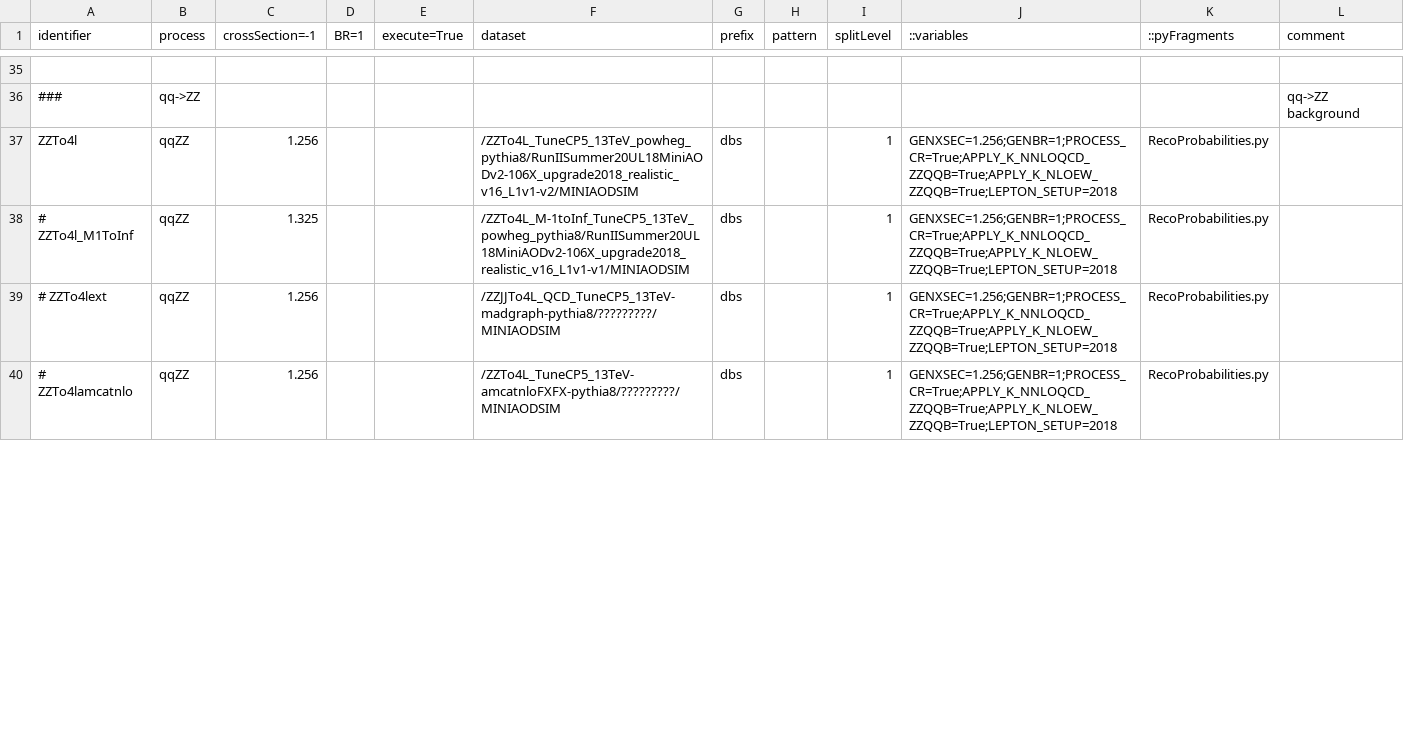
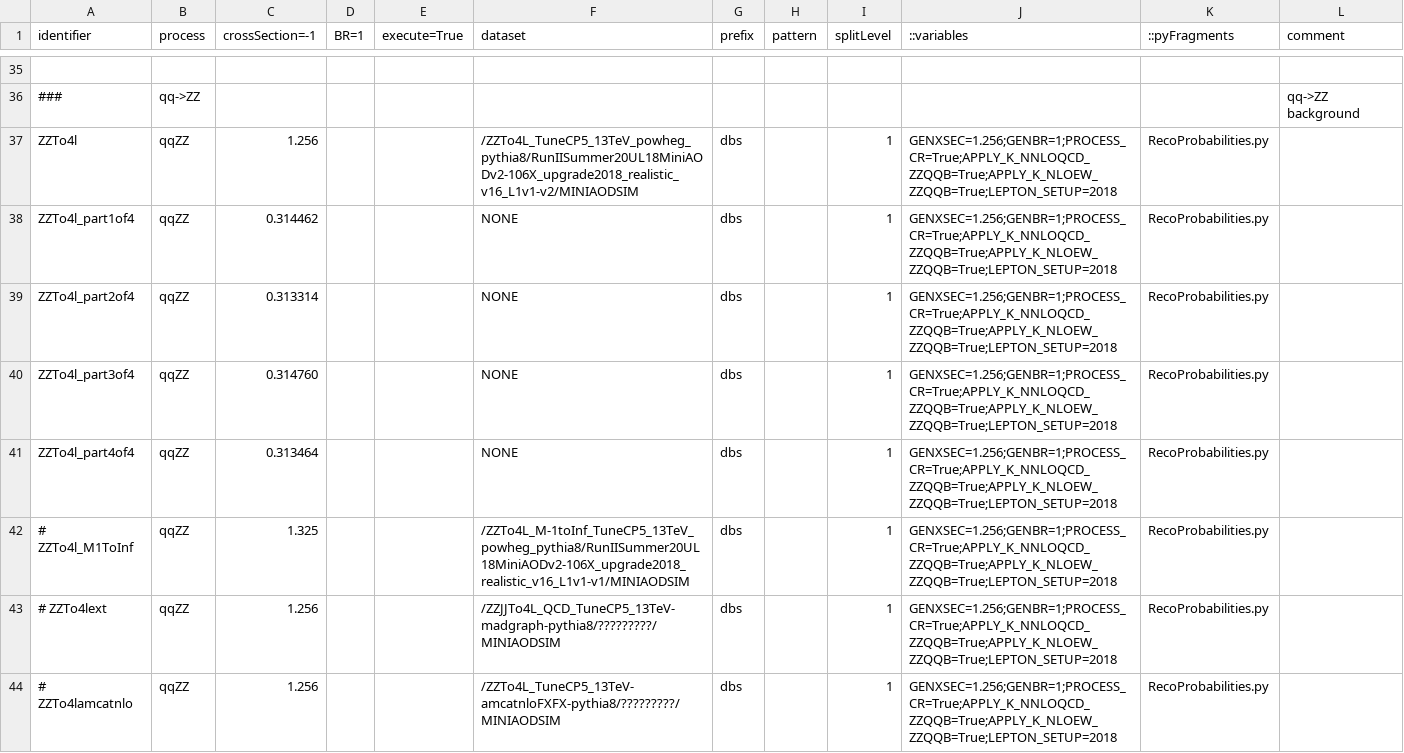
Before and after one commit to bellan/VVXAnalysis, a CSV file: Producers/python/samples_2018UL_MC.csv, drawn as a sheet; only a part is shown, gaps mark what is left out; the diff covers the shown part only; the diff names each change by its address in the sheet, - before the commit and + after, or states it on an @@ line.

```diff
--- a/Producers/python/samples_2018UL_MC.csv
+++ b/Producers/python/samples_2018UL_MC.csv
+row 38: ZZTo4l_part1of4 | qqZZ | 0.314462 |  |  | NONE | dbs |  | 1 | GENXSEC=1.256;GENBR=1;PROCESS_CR=True;APPLY_K_NNLOQCD_ZZQQB=True;APPLY_K_NLOEW_ZZQQB=True;LEPTON_SETUP=2018 | RecoProbabilities.py
+row 39: ZZTo4l_part2of4 | qqZZ | 0.313314 |  |  | NONE | dbs |  | 1 | GENXSEC=1.256;GENBR=1;PROCESS_CR=True;APPLY_K_NNLOQCD_ZZQQB=True;APPLY_K_NLOEW_ZZQQB=True;LEPTON_SETUP=2018 | RecoProbabilities.py
+row 40: ZZTo4l_part3of4 | qqZZ | 0.314760 |  |  | NONE | dbs |  | 1 | GENXSEC=1.256;GENBR=1;PROCESS_CR=True;APPLY_K_NNLOQCD_ZZQQB=True;APPLY_K_NLOEW_ZZQQB=True;LEPTON_SETUP=2018 | RecoProbabilities.py
+row 41: ZZTo4l_part4of4 | qqZZ | 0.313464 |  |  | NONE | dbs |  | 1 | GENXSEC=1.256;GENBR=1;PROCESS_CR=True;APPLY_K_NNLOQCD_ZZQQB=True;APPLY_K_NLOEW_ZZQQB=True;LEPTON_SETUP=2018 | RecoProbabilities.py
```
Also changed, not shown: 13 added rows and 1 edited cell elsewhere in this file, 3 other files.
